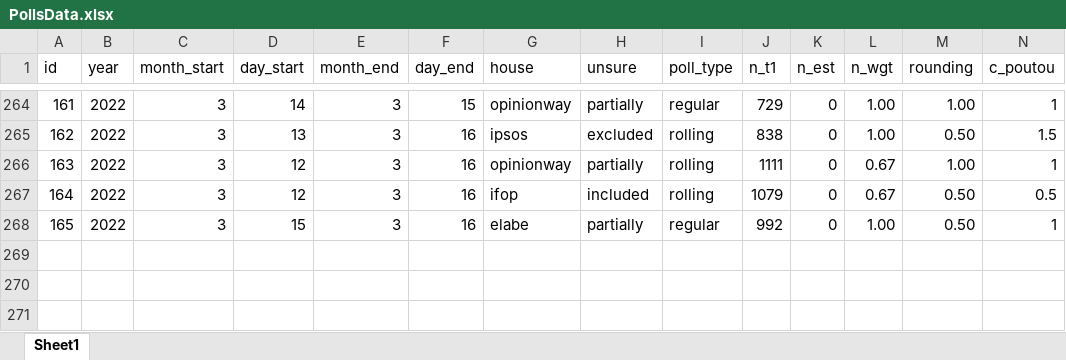
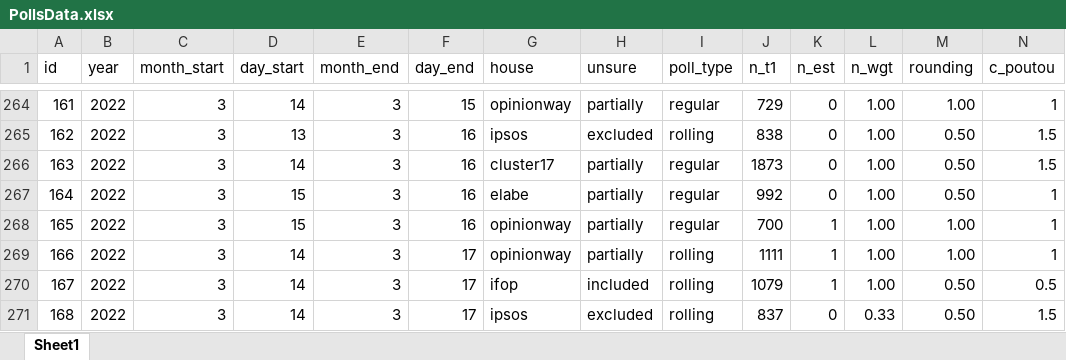
Before and after one commit to flavienganter/polls-2022-election, an Excel workbook: PollsData.xlsx, sheet Sheet1, drawn as a sheet; only a part is shown, gaps mark what is left out; values as stored, in another font and other column widths than the file's, no borders; removed rows and columns are numbered as before the commit, all else as after; rows hold the shown columns only; the diff names each change by its address in the sheet, - before the commit and + after, or states it on an @@ line.

Commit message:
update w/ rollings (3/17)

```diff
--- a/PollsData.xlsx (sheet Sheet1)
+++ b/PollsData.xlsx (sheet Sheet1)
-row 266: 163 | 2022 | 3 | 12 | 3 | 16 | opinionway | partially | rolling | 1111 | 0 | 0.67 | 1.00 | 1
-row 267: 164 | 2022 | 3 | 12 | 3 | 16 | ifop | included | rolling | 1079 | 0 | 0.67 | 0.50 | 0.5
+row 266: 163 | 2022 | 3 | 14 | 3 | 16 | cluster17 | partially | regular | 1873 | 0 | 1.00 | 0.50 | 1.5
-A267 (id): 165
+A267 (id): 164
+row 268: 165 | 2022 | 3 | 15 | 3 | 16 | opinionway | partially | regular | 700 | 1 | 1.00 | 1.00 | 1
+row 269: 166 | 2022 | 3 | 14 | 3 | 17 | opinionway | partially | rolling | 1111 | 1 | 1.00 | 1.00 | 1
+row 270: 167 | 2022 | 3 | 14 | 3 | 17 | ifop | included | rolling | 1079 | 1 | 1.00 | 0.50 | 0.5
+row 271: 168 | 2022 | 3 | 14 | 3 | 17 | ipsos | excluded | rolling | 837 | 0 | 0.33 | 0.50 | 1.5
```
Also changed, not shown: 5 other files.
